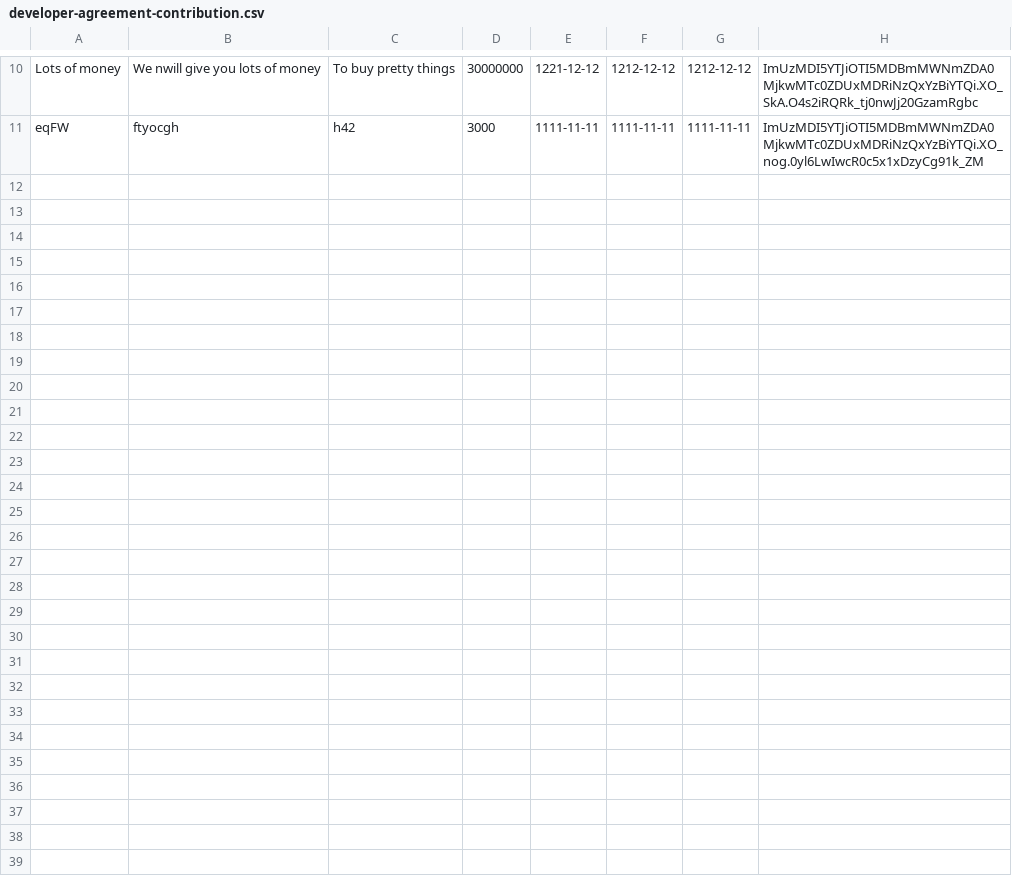
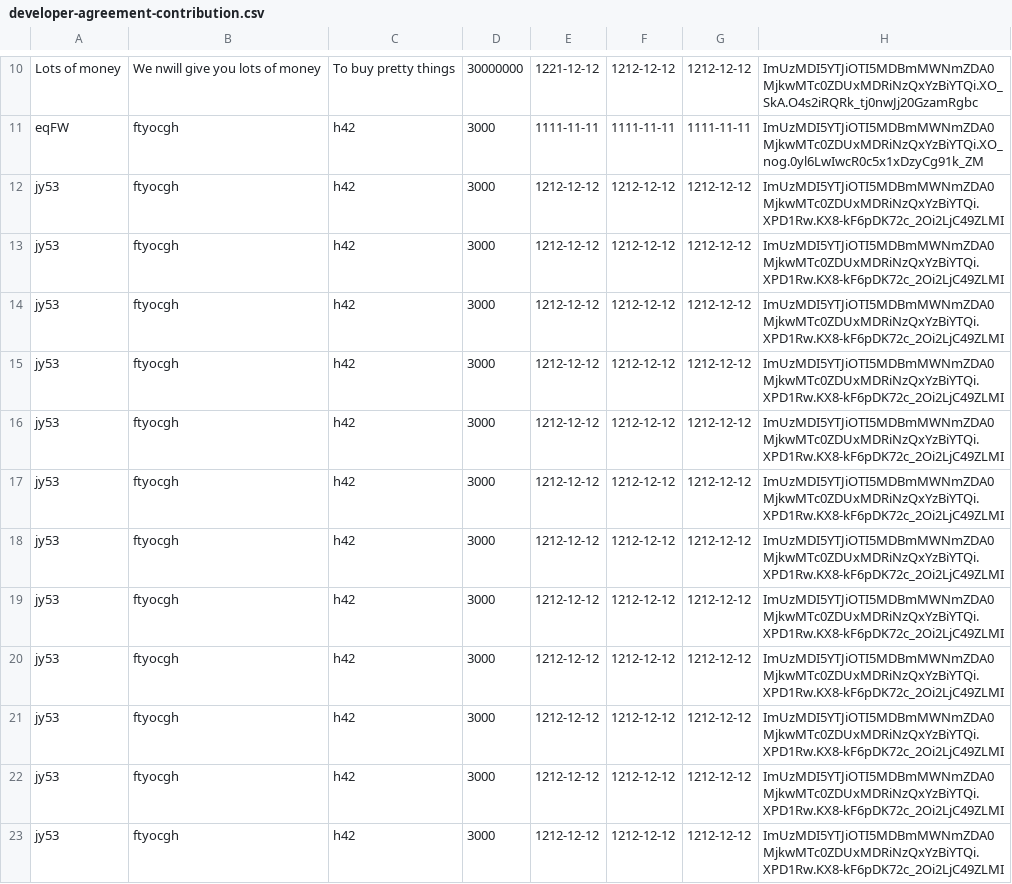
Before and after one commit to Christine-horrocks/flask-prototype, a CSV file: developer-agreement-contribution.csv, drawn as a sheet; only a part is shown, gaps mark what is left out; the diff covers the shown part only.

```diff
--- a/developer-agreement-contribution.csv
+++ b/developer-agreement-contribution.csv
@@ -11 +11,13 @@ Lots of money,We nwill give you lots of money,To buy pretty things,30000000,1221
 eqFW,ftyocgh,h42,3000,1111-11-11,1111-11-11,1111-11-11,ImUzMDI5YTJiOTI5MDBmMWNmZDA0MjkwMTc0ZDUxMDRiNzQxYzBiYTQi.XO_nog.0yl6LwIwcR0c5x1xDzyCg91k_ZM
+jy53,ftyocgh,h42,3000,1212-12-12,1212-12-12,1212-12-12,ImUzMDI5YTJiOTI5MDBmMWNmZDA0MjkwMTc0ZDUxMDRiNzQxYzBiYTQi.XPD1Rw.KX8-kF6pDK72c_2Oi2LjC49ZLMI
+jy53,ftyocgh,h42,3000,1212-12-12,1212-12-12,1212-12-12,ImUzMDI5YTJiOTI5MDBmMWNmZDA0MjkwMTc0ZDUxMDRiNzQxYzBiYTQi.XPD1Rw.KX8-kF6pDK72c_2Oi2LjC49ZLMI
+jy53,ftyocgh,h42,3000,1212-12-12,1212-12-12,1212-12-12,ImUzMDI5YTJiOTI5MDBmMWNmZDA0MjkwMTc0ZDUxMDRiNzQxYzBiYTQi.XPD1Rw.KX8-kF6pDK72c_2Oi2LjC49ZLMI
+jy53,ftyocgh,h42,3000,1212-12-12,1212-12-12,1212-12-12,ImUzMDI5YTJiOTI5MDBmMWNmZDA0MjkwMTc0ZDUxMDRiNzQxYzBiYTQi.XPD1Rw.KX8-kF6pDK72c_2Oi2LjC49ZLMI
+jy53,ftyocgh,h42,3000,1212-12-12,1212-12-12,1212-12-12,ImUzMDI5YTJiOTI5MDBmMWNmZDA0MjkwMTc0ZDUxMDRiNzQxYzBiYTQi.XPD1Rw.KX8-kF6pDK72c_2Oi2LjC49ZLMI
+jy53,ftyocgh,h42,3000,1212-12-12,1212-12-12,1212-12-12,ImUzMDI5YTJiOTI5MDBmMWNmZDA0MjkwMTc0ZDUxMDRiNzQxYzBiYTQi.XPD1Rw.KX8-kF6pDK72c_2Oi2LjC49ZLMI
+jy53,ftyocgh,h42,3000,1212-12-12,1212-12-12,1212-12-12,ImUzMDI5YTJiOTI5MDBmMWNmZDA0MjkwMTc0ZDUxMDRiNzQxYzBiYTQi.XPD1Rw.KX8-kF6pDK72c_2Oi2LjC49ZLMI
+jy53,ftyocgh,h42,3000,1212-12-12,1212-12-12,1212-12-12,ImUzMDI5YTJiOTI5MDBmMWNmZDA0MjkwMTc0ZDUxMDRiNzQxYzBiYTQi.XPD1Rw.KX8-kF6pDK72c_2Oi2LjC49ZLMI
+jy53,ftyocgh,h42,3000,1212-12-12,1212-12-12,1212-12-12,ImUzMDI5YTJiOTI5MDBmMWNmZDA0MjkwMTc0ZDUxMDRiNzQxYzBiYTQi.XPD1Rw.KX8-kF6pDK72c_2Oi2LjC49ZLMI
+jy53,ftyocgh,h42,3000,1212-12-12,1212-12-12,1212-12-12,ImUzMDI5YTJiOTI5MDBmMWNmZDA0MjkwMTc0ZDUxMDRiNzQxYzBiYTQi.XPD1Rw.KX8-kF6pDK72c_2Oi2LjC49ZLMI
+jy53,ftyocgh,h42,3000,1212-12-12,1212-12-12,1212-12-12,ImUzMDI5YTJiOTI5MDBmMWNmZDA0MjkwMTc0ZDUxMDRiNzQxYzBiYTQi.XPD1Rw.KX8-kF6pDK72c_2Oi2LjC49ZLMI
+jy53,ftyocgh,h42,3000,1212-12-12,1212-12-12,1212-12-12,ImUzMDI5YTJiOTI5MDBmMWNmZDA0MjkwMTc0ZDUxMDRiNzQxYzBiYTQi.XPD1Rw.KX8-kF6pDK72c_2Oi2LjC49ZLMI
```
Also changed, not shown: 11 added rows elsewhere in this file, developer-agreement-transaction.csv, 6 other files.
